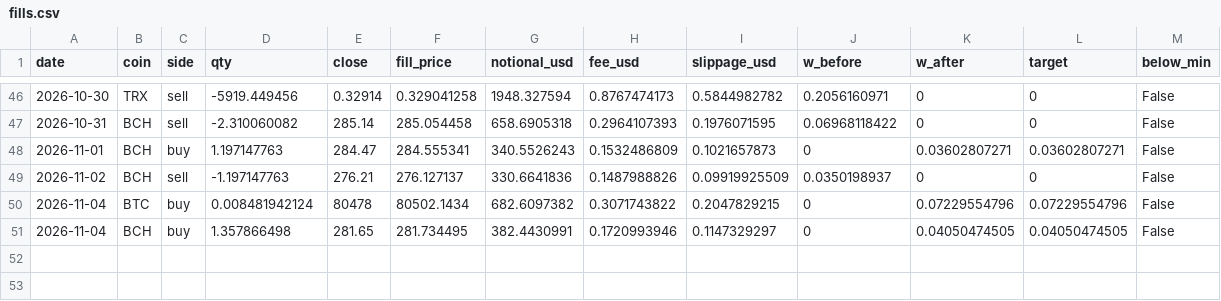
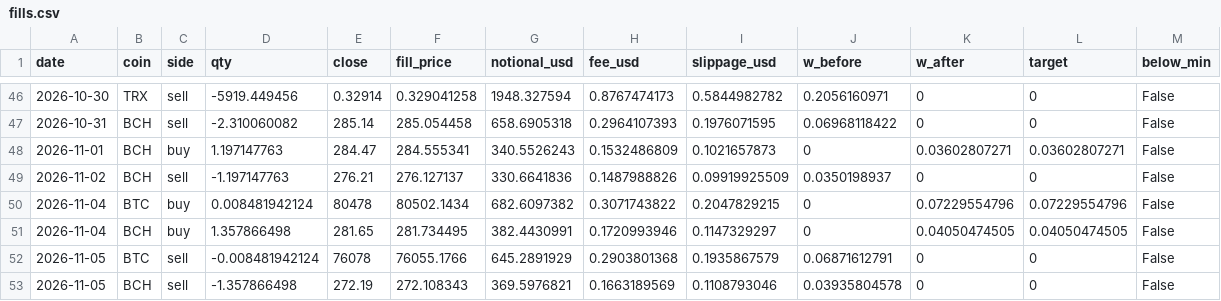
Before and after one commit to Harrison-quant/hyperliquid-strategy, a CSV file: paper/fills.csv, drawn as a sheet; only a part is shown, gaps mark what is left out.

Commit message:
paper: 2026-11-05

```diff
--- a/paper/fills.csv
+++ b/paper/fills.csv
@@ -51 +51,3 @@ date,coin,side,qty,close,fill_price,notional_usd,fee_usd,slippage_usd,w_before,w
 2026-11-04,BCH,buy,1.357866498,281.65,281.734495,382.4430991,0.1720993946,0.1147329297,0,0.04050474505,0.04050474505,False
+2026-11-05,BTC,sell,-0.008481942124,76078,76055.1766,645.2891929,0.2903801368,0.1935867579,0.06871612791,0,0,False
+2026-11-05,BCH,sell,-1.357866498,272.19,272.108343,369.5976821,0.1663189569,0.1108793046,0.03935804578,0,0,False
```
Also changed, not shown: paper/daily_log.csv.
